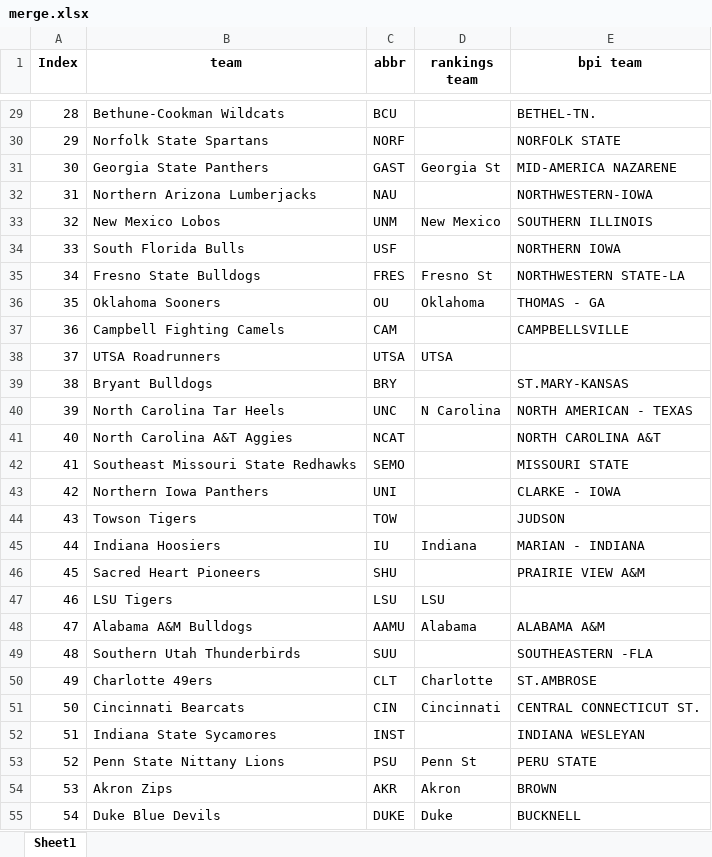
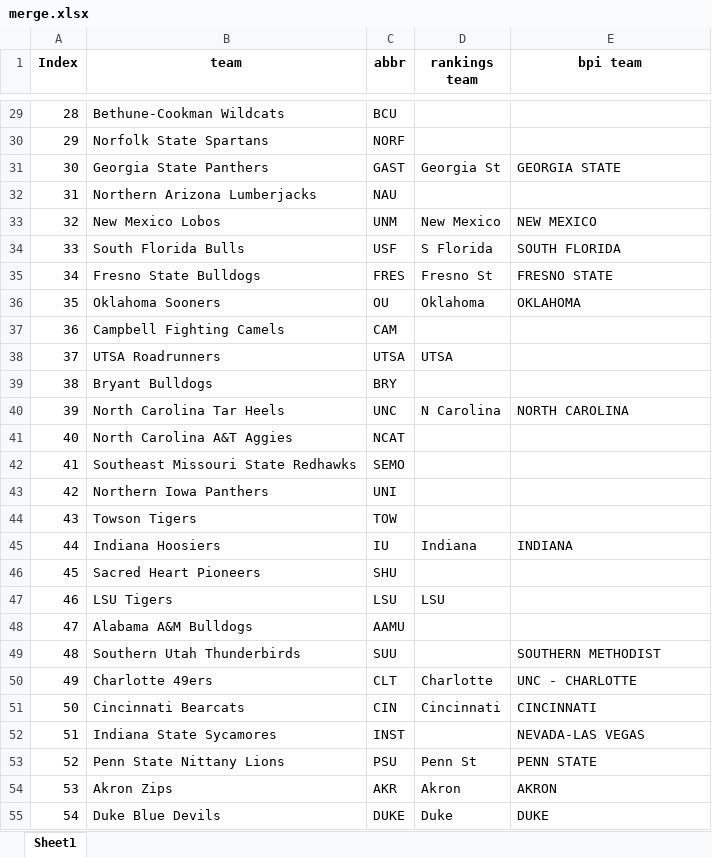
Before and after one commit to meprogrammerguy/pyBlitz, an Excel workbook: data/merge.xlsx, sheet Sheet1, drawn as a sheet; only a part is shown, gaps mark what is left out; values as stored, in another font and other column widths than the file's, no borders; the diff covers the shown part only; the diff names each change by its address in the sheet, - before the commit and + after, or states it on an @@ line.

```diff
--- a/data/merge.xlsx (sheet Sheet1)
+++ b/data/merge.xlsx (sheet Sheet1)
-E29 (bpi team): BETHEL-TN.
+E29 (bpi team): (empty)
-E30 (bpi team): NORFOLK STATE
+E30 (bpi team): (empty)
-E31 (bpi team): MID-AMERICA NAZARENE
+E31 (bpi team): GEORGIA STATE
-E32 (bpi team): NORTHWESTERN-IOWA
+E32 (bpi team): (empty)
-E33 (bpi team): SOUTHERN ILLINOIS
+E33 (bpi team): NEW MEXICO
-D34 (rankings team): (empty)
+D34 (rankings team): S Florida
-E34 (bpi team): NORTHERN IOWA
+E34 (bpi team): SOUTH FLORIDA
-E35 (bpi team): NORTHWESTERN STATE-LA
+E35 (bpi team): FRESNO STATE
-E36 (bpi team): THOMAS - GA
+E36 (bpi team): OKLAHOMA
-E37 (bpi team): CAMPBELLSVILLE
+E37 (bpi team): (empty)
-E39 (bpi team): ST.MARY-KANSAS
+E39 (bpi team): (empty)
-E40 (bpi team): NORTH AMERICAN - TEXAS
+E40 (bpi team): NORTH CAROLINA
-E41 (bpi team): NORTH CAROLINA A&T
+E41 (bpi team): (empty)
-E42 (bpi team): MISSOURI STATE
+E42 (bpi team): (empty)
-E43 (bpi team): CLARKE - IOWA
+E43 (bpi team): (empty)
-E44 (bpi team): JUDSON
+E44 (bpi team): (empty)
-E45 (bpi team): MARIAN - INDIANA
+E45 (bpi team): INDIANA
-E46 (bpi team): PRAIRIE VIEW A&M
+E46 (bpi team): (empty)
-D48 (rankings team): Alabama
+D48 (rankings team): (empty)
-E48 (bpi team): ALABAMA A&M
+E48 (bpi team): (empty)
-E49 (bpi team): SOUTHEASTERN -FLA
+E49 (bpi team): SOUTHERN METHODIST
-E50 (bpi team): ST.AMBROSE
+E50 (bpi team): UNC - CHARLOTTE
-E51 (bpi team): CENTRAL CONNECTICUT ST.
+E51 (bpi team): CINCINNATI
-E52 (bpi team): INDIANA WESLEYAN
+E52 (bpi team): NEVADA-LAS VEGAS
-E53 (bpi team): PERU STATE
+E53 (bpi team): PENN STATE
-E54 (bpi team): BROWN
+E54 (bpi team): AKRON
-E55 (bpi team): BUCKNELL
+E55 (bpi team): DUKE
```
Also changed, not shown: 221 edited cells elsewhere in this sheet, data/merge_teamrankings.xlsx, data/teamrankings.xlsx, 5 other files.
